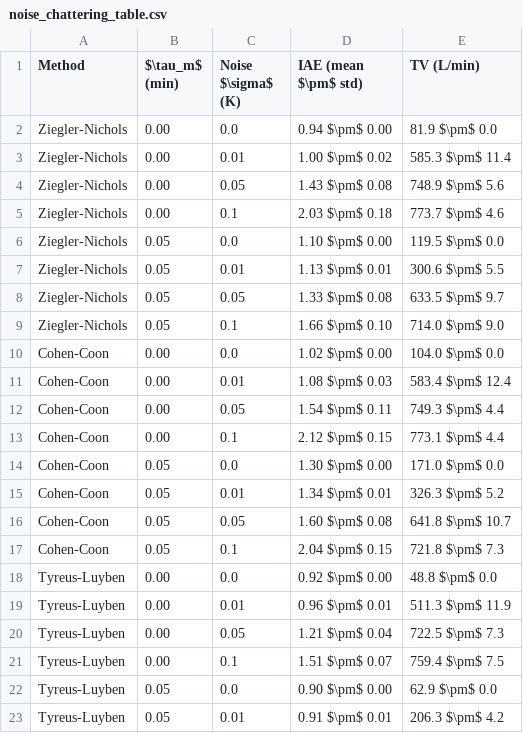
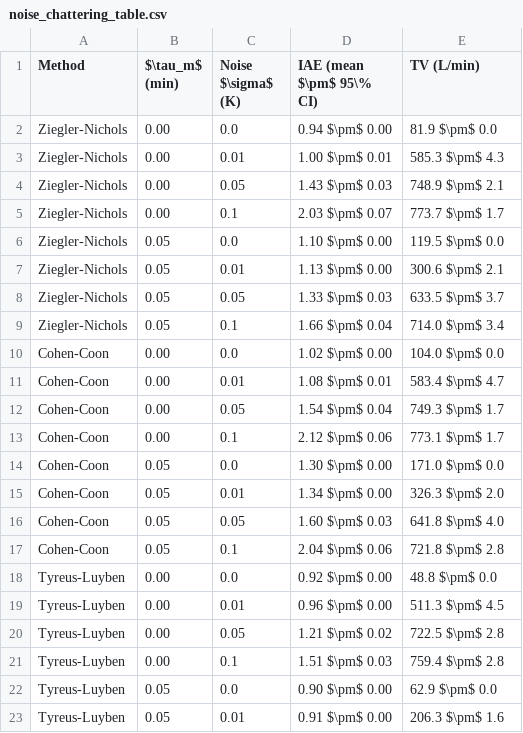
Before and after one commit to Marques-svnt/IC-CSTR-Control-Benchmark, a CSV file: results/jpc/noise_chattering_table.csv, drawn as a sheet; only a part is shown; the diff covers the shown part only.

```diff
--- a/results/jpc/noise_chattering_table.csv
+++ b/results/jpc/noise_chattering_table.csv
@@ -1,23 +1,23 @@
-Method,$\tau_m$ (min),Noise $\sigma$ (K),IAE (mean $\pm$ std),TV (L/min)
+Method,$\tau_m$ (min),Noise $\sigma$ (K),IAE (mean $\pm$ 95\% CI),TV (L/min)
 Ziegler-Nichols,0.00,0.0,0.94 $\pm$ 0.00,81.9 $\pm$ 0.0
-Ziegler-Nichols,0.00,0.01,1.00 $\pm$ 0.02,585.3 $\pm$ 11.4
-Ziegler-Nichols,0.00,0.05,1.43 $\pm$ 0.08,748.9 $\pm$ 5.6
-Ziegler-Nichols,0.00,0.1,2.03 $\pm$ 0.18,773.7 $\pm$ 4.6
+Ziegler-Nichols,0.00,0.01,1.00 $\pm$ 0.01,585.3 $\pm$ 4.3
+Ziegler-Nichols,0.00,0.05,1.43 $\pm$ 0.03,748.9 $\pm$ 2.1
+Ziegler-Nichols,0.00,0.1,2.03 $\pm$ 0.07,773.7 $\pm$ 1.7
 Ziegler-Nichols,0.05,0.0,1.10 $\pm$ 0.00,119.5 $\pm$ 0.0
-Ziegler-Nichols,0.05,0.01,1.13 $\pm$ 0.01,300.6 $\pm$ 5.5
-Ziegler-Nichols,0.05,0.05,1.33 $\pm$ 0.08,633.5 $\pm$ 9.7
-Ziegler-Nichols,0.05,0.1,1.66 $\pm$ 0.10,714.0 $\pm$ 9.0
+Ziegler-Nichols,0.05,0.01,1.13 $\pm$ 0.00,300.6 $\pm$ 2.1
+Ziegler-Nichols,0.05,0.05,1.33 $\pm$ 0.03,633.5 $\pm$ 3.7
+Ziegler-Nichols,0.05,0.1,1.66 $\pm$ 0.04,714.0 $\pm$ 3.4
 Cohen-Coon,0.00,0.0,1.02 $\pm$ 0.00,104.0 $\pm$ 0.0
-Cohen-Coon,0.00,0.01,1.08 $\pm$ 0.03,583.4 $\pm$ 12.4
-Cohen-Coon,0.00,0.05,1.54 $\pm$ 0.11,749.3 $\pm$ 4.4
-Cohen-Coon,0.00,0.1,2.12 $\pm$ 0.15,773.1 $\pm$ 4.4
+Cohen-Coon,0.00,0.01,1.08 $\pm$ 0.01,583.4 $\pm$ 4.7
+Cohen-Coon,0.00,0.05,1.54 $\pm$ 0.04,749.3 $\pm$ 1.7
+Cohen-Coon,0.00,0.1,2.12 $\pm$ 0.06,773.1 $\pm$ 1.7
 Cohen-Coon,0.05,0.0,1.30 $\pm$ 0.00,171.0 $\pm$ 0.0
-Cohen-Coon,0.05,0.01,1.34 $\pm$ 0.01,326.3 $\pm$ 5.2
-Cohen-Coon,0.05,0.05,1.60 $\pm$ 0.08,641.8 $\pm$ 10.7
-Cohen-Coon,0.05,0.1,2.04 $\pm$ 0.15,721.8 $\pm$ 7.3
+Cohen-Coon,0.05,0.01,1.34 $\pm$ 0.00,326.3 $\pm$ 2.0
+Cohen-Coon,0.05,0.05,1.60 $\pm$ 0.03,641.8 $\pm$ 4.0
+Cohen-Coon,0.05,0.1,2.04 $\pm$ 0.06,721.8 $\pm$ 2.8
 Tyreus-Luyben,0.00,0.0,0.92 $\pm$ 0.00,48.8 $\pm$ 0.0
-Tyreus-Luyben,0.00,0.01,0.96 $\pm$ 0.01,511.3 $\pm$ 11.9
-Tyreus-Luyben,0.00,0.05,1.21 $\pm$ 0.04,722.5 $\pm$ 7.3
-Tyreus-Luyben,0.00,0.1,1.51 $\pm$ 0.07,759.4 $\pm$ 7.5
+Tyreus-Luyben,0.00,0.01,0.96 $\pm$ 0.00,511.3 $\pm$ 4.5
+Tyreus-Luyben,0.00,0.05,1.21 $\pm$ 0.02,722.5 $\pm$ 2.8
+Tyreus-Luyben,0.00,0.1,1.51 $\pm$ 0.03,759.4 $\pm$ 2.8
 Tyreus-Luyben,0.05,0.0,0.90 $\pm$ 0.00,62.9 $\pm$ 0.0
-Tyreus-Luyben,0.05,0.01,0.91 $\pm$ 0.01,206.3 $\pm$ 4.2
+Tyreus-Luyben,0.05,0.01,0.91 $\pm$ 0.00,206.3 $\pm$ 1.6
```
Also changed, not shown: 59 edited cells elsewhere in this file, results/jpc/disturbance_rejection_table.csv, results/jpc/out_of_sample_itae.csv, 19 other files.
